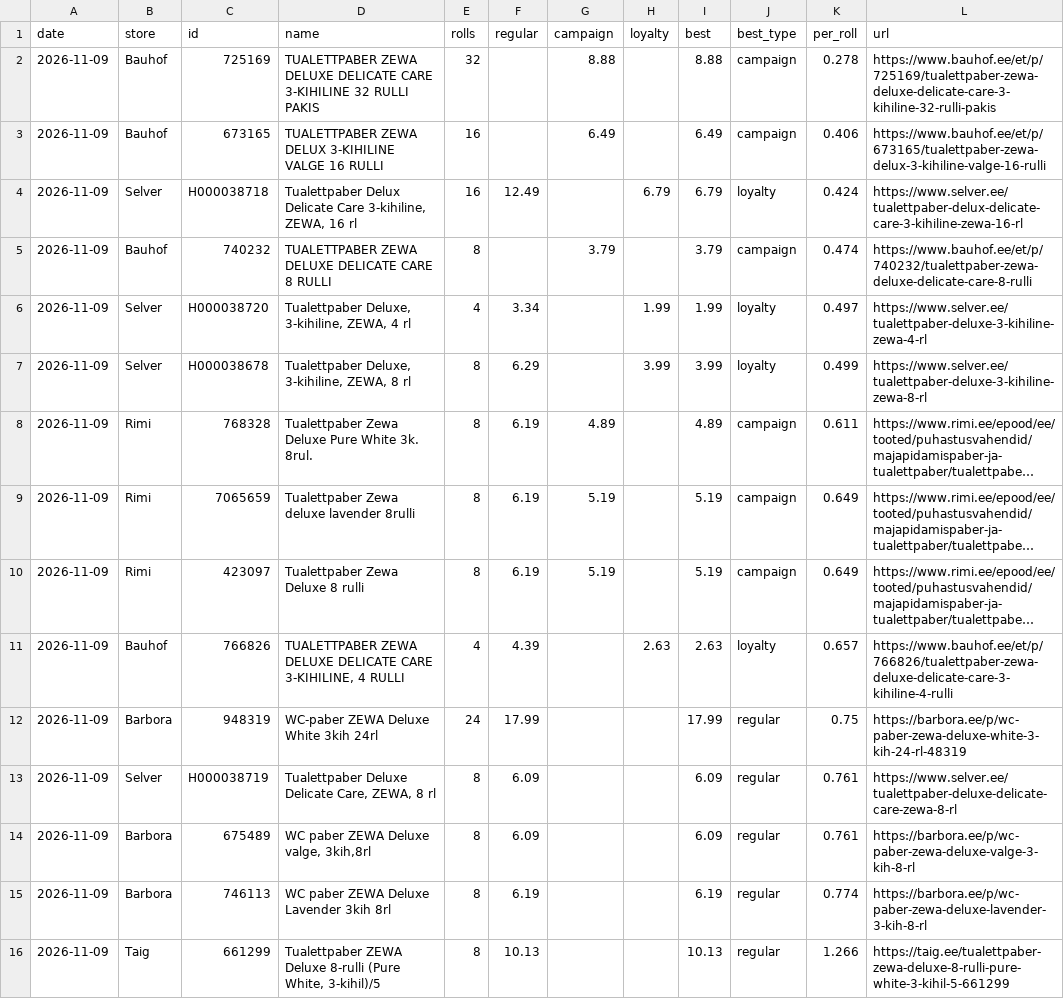
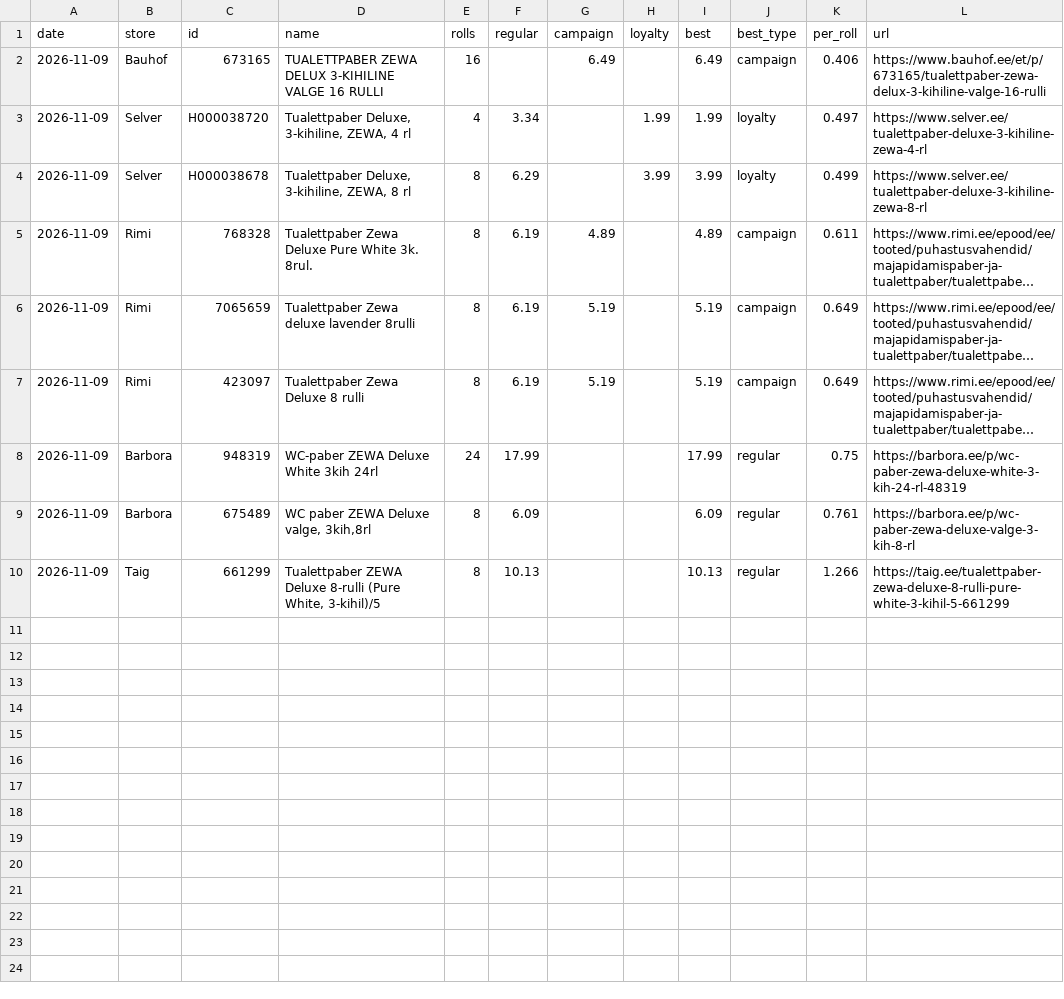
Before and after one commit to ivoarnover/zewa-tracker, a CSV file: docs/data/history.csv, drawn as a sheet; long unchanged cells end in …; the diff names each change by its address in the sheet, - before the commit and + after, or states it on an @@ line.

```diff
--- a/docs/data/history.csv
+++ b/docs/data/history.csv
-row 2: 2026-11-09 | Bauhof | 725169 | TUALETTPABER ZEWA DELUXE DELICATE CARE 3-KIHILINE 32 RULLI PAKIS | 32 |  | 8.88 |  | 8.88 | campaign | 0.278 | https://www.bauhof.ee/et/p/725169/tualettpaber-zewa-deluxe-delicate-care-3-kihiline-32-rulli-pakis
-row 4: 2026-11-09 | Selver | H000038718 | Tualettpaber Delux Delicate Care 3-kihiline, ZEWA, 16 rl | 16 | 12.49 |  | 6.79 | 6.79 | loyalty | 0.424 | https://www.selver.ee/tualettpaber-delux-delicate-care-3-kihiline-zewa-16-rl
-row 5: 2026-11-09 | Bauhof | 740232 | TUALETTPABER ZEWA DELUXE DELICATE CARE 8 RULLI | 8 |  | 3.79 |  | 3.79 | campaign | 0.474 | https://www.bauhof.ee/et/p/740232/tualettpaber-zewa-deluxe-delicate-care-8-rulli
-row 11: 2026-11-09 | Bauhof | 766826 | TUALETTPABER ZEWA DELUXE DELICATE CARE 3-KIHILINE, 4 RULLI | 4 | 4.39 |  | 2.63 | 2.63 | loyalty | 0.657 | https://www.bauhof.ee/et/p/766826/tualettpaber-zewa-deluxe-delicate-care-3-kihiline-4-rulli
-row 13: 2026-11-09 | Selver | H000038719 | Tualettpaber Deluxe Delicate Care, ZEWA, 8 rl | 8 | 6.09 |  |  | 6.09 | regular | 0.761 | https://www.selver.ee/tualettpaber-deluxe-delicate-care-zewa-8-rl
-row 15: 2026-11-09 | Barbora | 746113 | WC paber ZEWA Deluxe Lavender 3kih 8rl | 8 | 6.19 |  |  | 6.19 | regular | 0.774 | https://barbora.ee/p/wc-paber-zewa-deluxe-lavender-3-kih-8-rl
```
Also changed, not shown: 1 other file.
